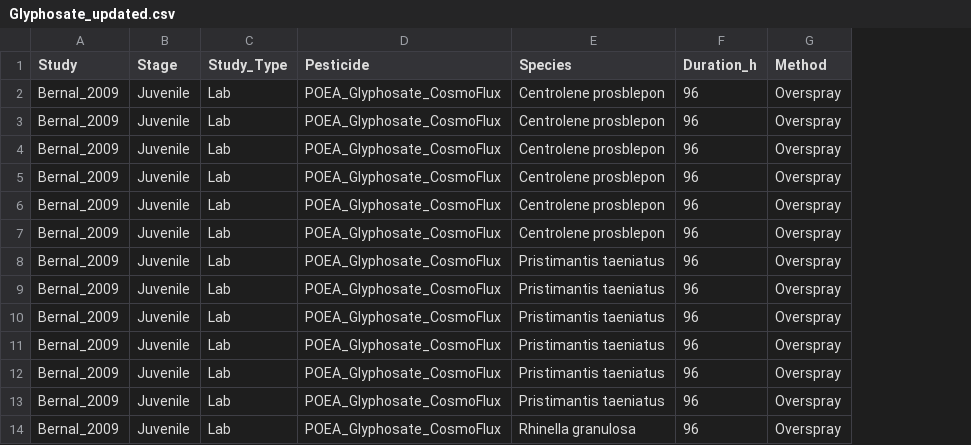
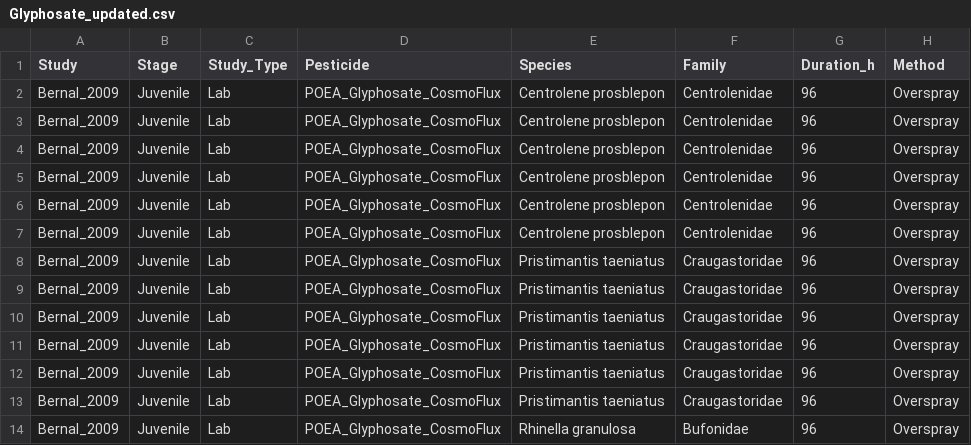
Before and after one commit to epaulukonis/amphibian_effects_model, a CSV file: data_in/Glyphosate_updated.csv, drawn as a sheet; only a part is shown; the diff names each change by its address in the sheet, - before the commit and + after, or states it on an @@ line.

```diff
--- a/data_in/Glyphosate_updated.csv
+++ b/data_in/Glyphosate_updated.csv
+column F (Family), rows 2-14: Centrolenidae | Centrolenidae | Centrolenidae | Centrolenidae | Centrolenidae | Centrolenidae | Craugastoridae | Craugastoridae | Craugastoridae | Craugastoridae | Craugastoridae | Craugastoridae | Bufonidae
```
Also changed, not shown: data_in/Headline_updated.csv, 4 other files.
